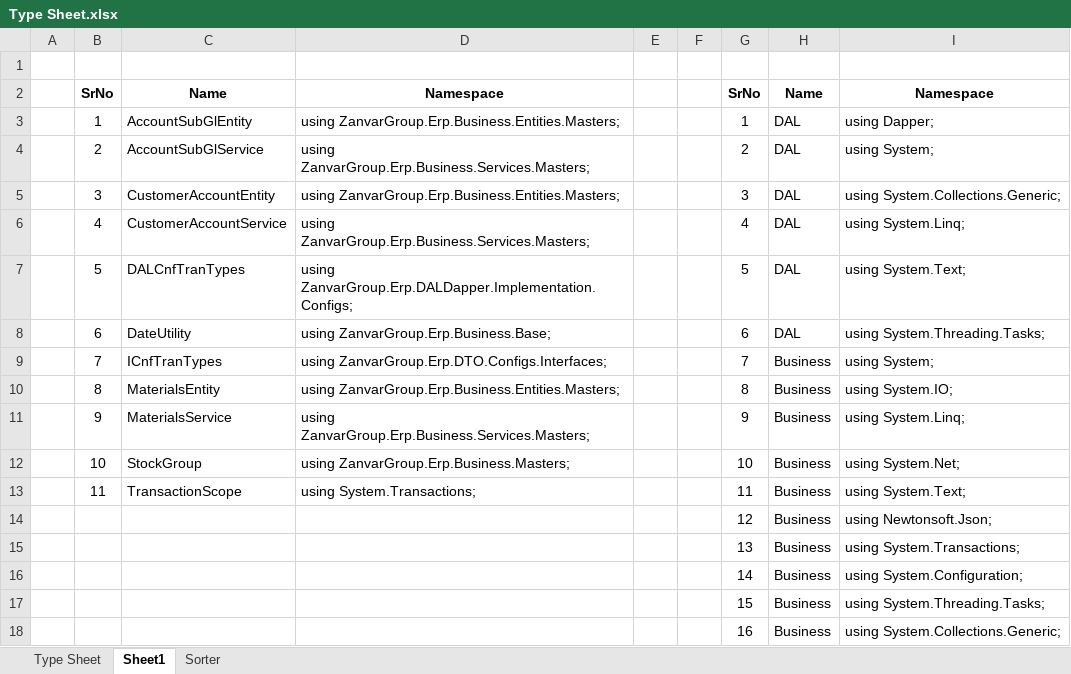
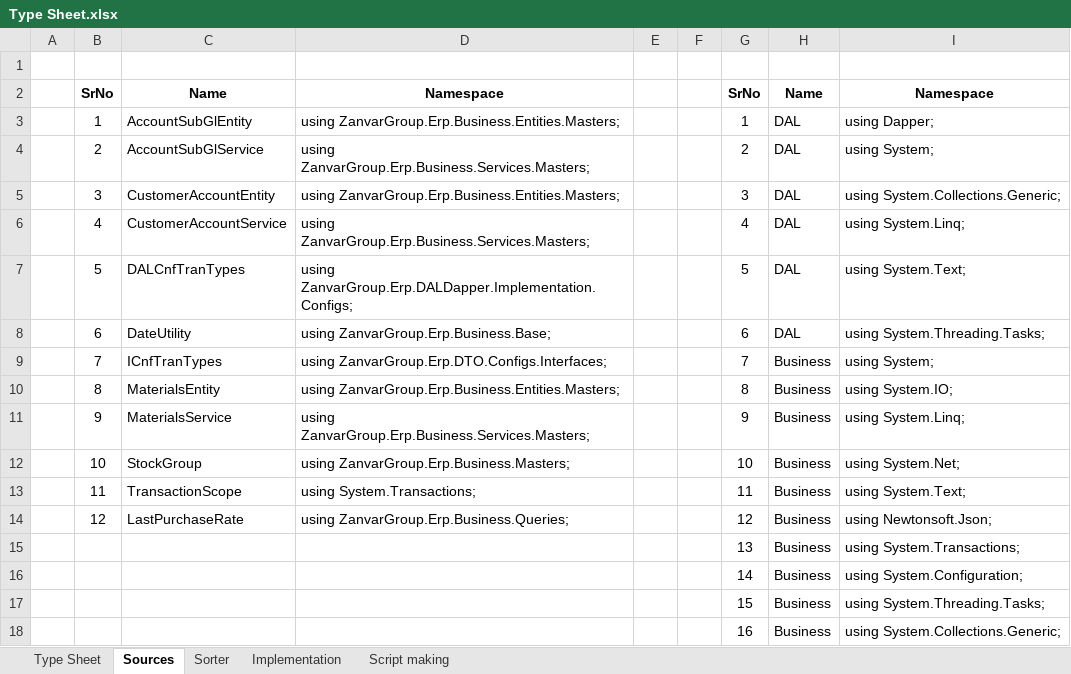
Before and after one commit to Ganesh-Chougale/w-Obisidian, an Excel workbook: Work/Quick Access/Sheets/Type Sheet.xlsx, sheet Sources, drawn as a sheet; values as stored, in another font and other column widths than the file's, no borders; the diff names each change by its address in the sheet, - before the commit and + after, or states it on an @@ line.

```diff
--- a/Work/Quick Access/Sheets/Type Sheet.xlsx (sheet Sources)
+++ b/Work/Quick Access/Sheets/Type Sheet.xlsx (sheet Sources)
-sheet tab: Sheet1
+sheet tab: Sources
+sheet tab: Implementation
+sheet tab: Script making
-B14: (empty)
+B14: 12
-C14: (empty)
+C14: LastPurchaseRate
-D14: (empty)
+D14: using ZanvarGroup.Erp.Business.Queries;
```
Also changed, not shown: 21 other files.
